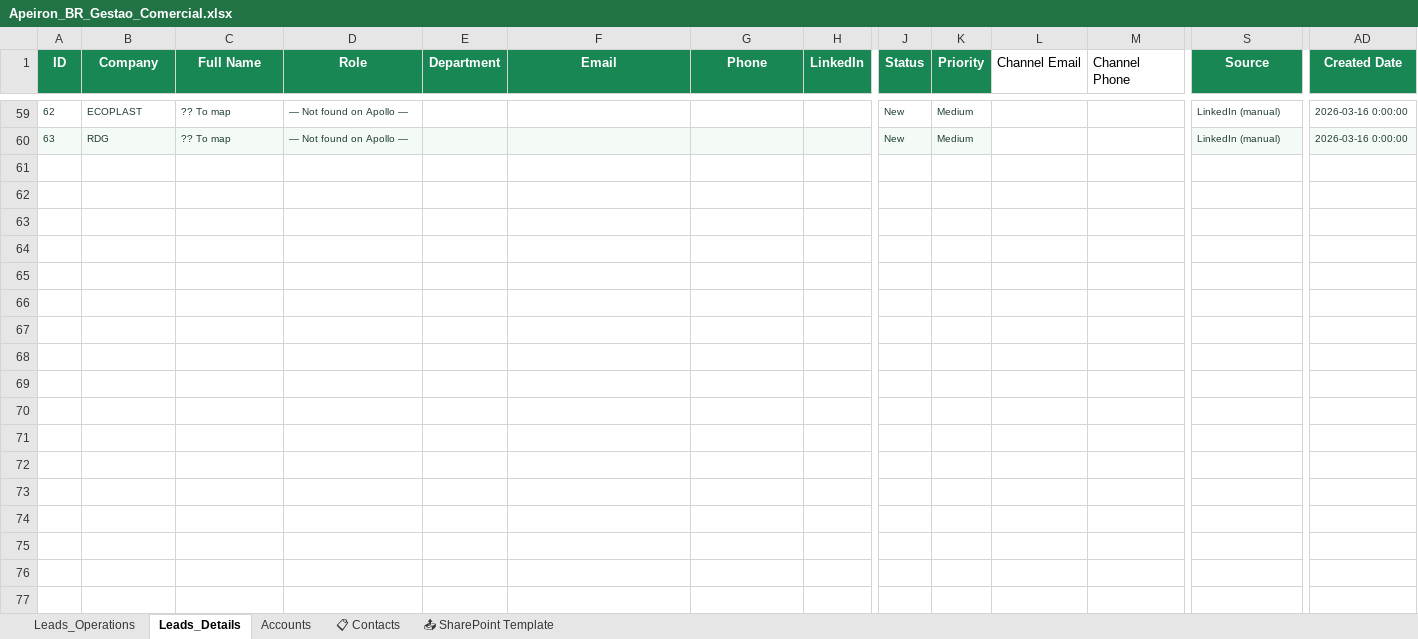
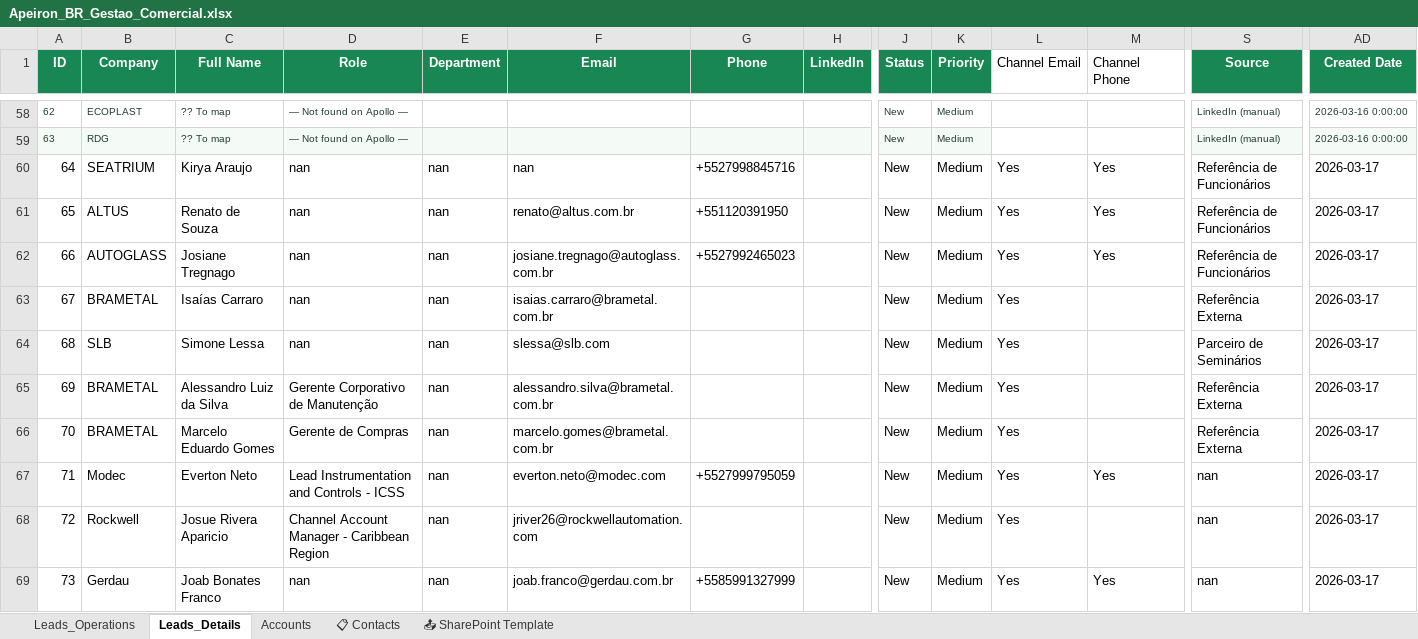
Before and after one commit to LucasMRocha/ProspectingApeiron, an Excel workbook: Apeiron_BR_Gestao_Comercial.xlsx, sheet Leads_Details, drawn as a sheet; only a part is shown, gaps mark what is left out; values as stored, in another font and other column widths than the file's, no borders; rows hold the shown columns only; the diff covers the shown part only; the diff names each change by its address in the sheet, - before the commit and + after, or states it on an @@ line.

```diff
--- a/Apeiron_BR_Gestao_Comercial.xlsx (sheet Leads_Details)
+++ b/Apeiron_BR_Gestao_Comercial.xlsx (sheet Leads_Details)
+row 60: 64 | SEATRIUM | Kirya Araujo | nan | nan | nan | +5527998845716 |  | New | Medium | Yes | Yes | Referência de Funcionários | 2026-03-17
+row 61: 65 | ALTUS | Renato de Souza | nan | nan | renato@altus.com.br | +551120391950 |  | New | Medium | Yes | Yes | Referência de Funcionários | 2026-03-17
+row 62: 66 | AUTOGLASS | Josiane Tregnago | nan | nan | josiane.tregnago@autoglass.com.br | +5527992465023 |  | New | Medium | Yes | Yes | Referência de Funcionários | 2026-03-17
+row 63: 67 | BRAMETAL | Isaías Carraro | nan | nan | isaias.carraro@brametal.com.br |  |  | New | Medium | Yes |  | Referência Externa | 2026-03-17
+row 64: 68 | SLB | Simone Lessa | nan | nan | slessa@slb.com |  |  | New | Medium | Yes |  | Parceiro de Seminários | 2026-03-17
+row 65: 69 | BRAMETAL | Alessandro Luiz da Silva | Gerente Corporativo de Manutenção | nan | alessandro.silva@brametal.com.br |  |  | New | Medium | Yes |  | Referência Externa | 2026-03-17
+row 66: 70 | BRAMETAL | Marcelo Eduardo Gomes | Gerente de Compras | nan | marcelo.gomes@brametal.com.br |  |  | New | Medium | Yes |  | Referência Externa | 2026-03-17
+row 67: 71 | Modec | Everton Neto | Lead Instrumentation and Controls - ICSS | nan | everton.neto@modec.com | +5527999795059 |  | New | Medium | Yes | Yes | nan | 2026-03-17
+row 68: 72 | Rockwell | Josue Rivera Aparicio | Channel Account Manager - Caribbean Region | nan | jriver26@rockwellautomation.com |  |  | New | Medium | Yes |  | nan | 2026-03-17
+row 69: 73 | Gerdau | Joab Bonates Franco | nan | nan | joab.franco@gerdau.com.br | +5585991327999 |  | New | Medium | Yes | Yes | nan | 2026-03-17
```
Also changed, not shown: 55 added rows and 1 removed row elsewhere in this sheet, sheet 📋 Contacts, sheet Leads_Operations, 55 other files.
